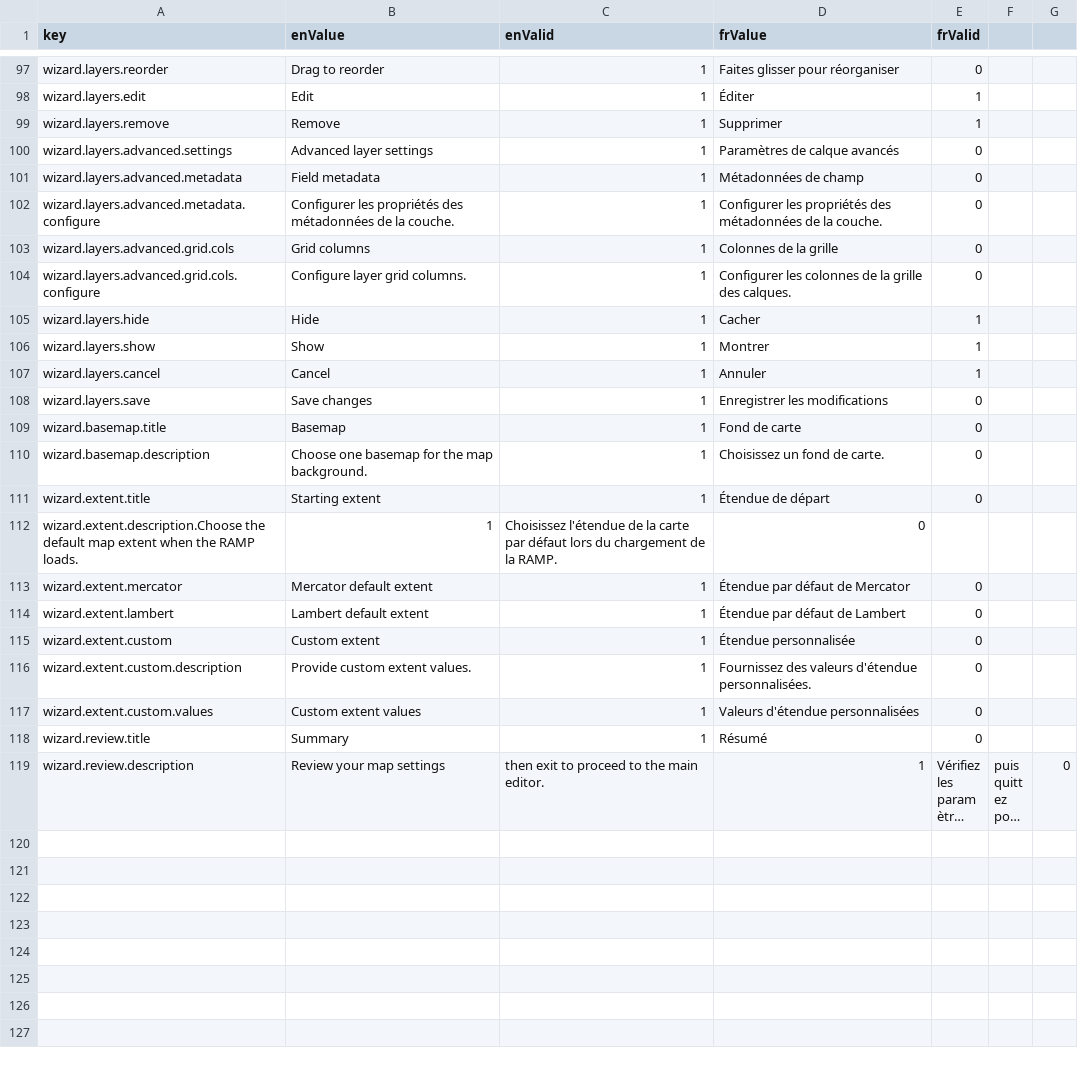
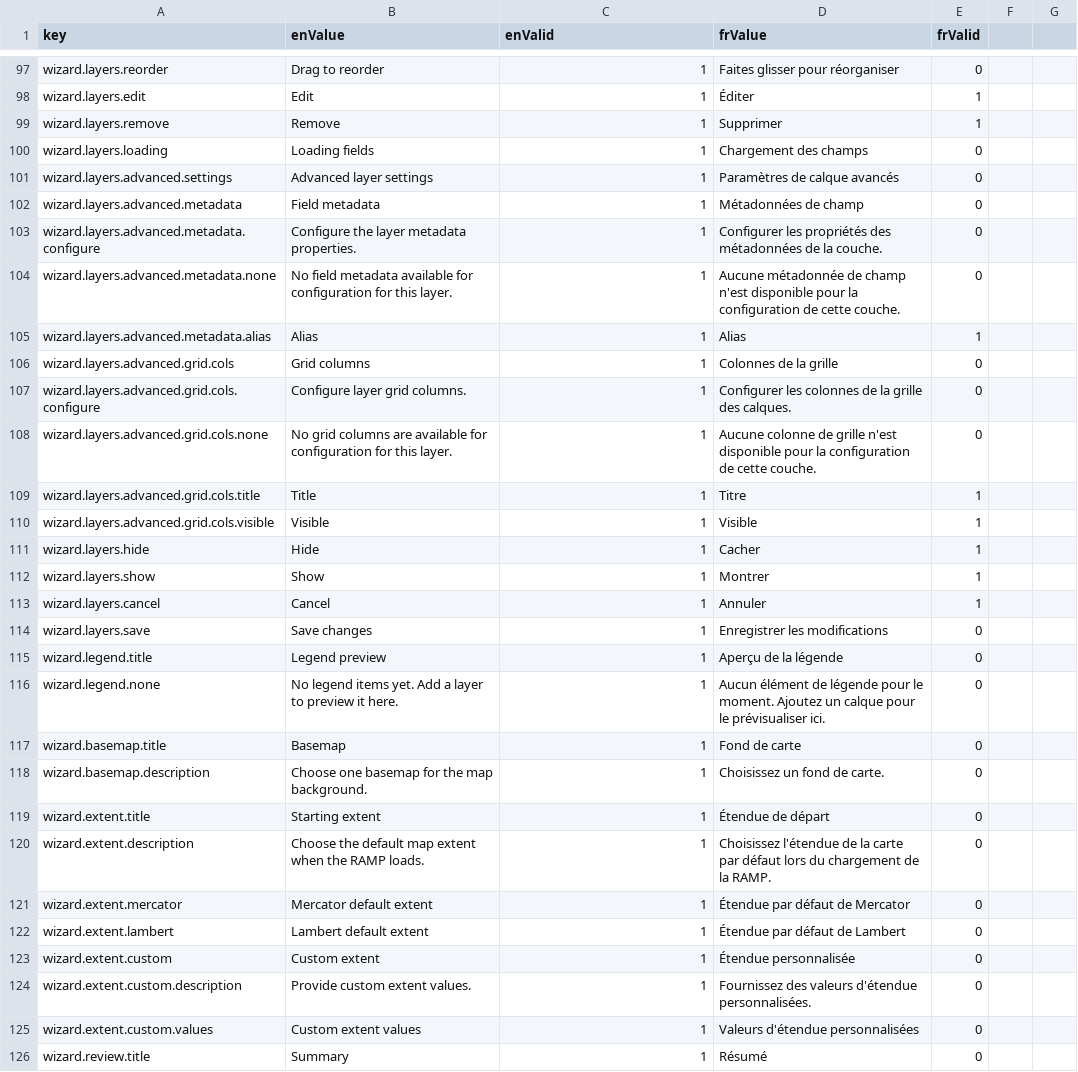
Before and after one commit to ramp4-pcar4/config-editor, a CSV file: src/lang/lang.csv, drawn as a sheet; only a part is shown, gaps mark what is left out; the shorter side is filled out with more unchanged rows; long unchanged cells end in ….

Commit message:
add wizard legend preview, sync added layers with legend, and implement advanced layer editing fields

```diff
--- a/src/lang/lang.csv
+++ b/src/lang/lang.csv
@@ -99,7 +99,13 @@ wizard.layers.edit,Edit,1,Éditer,1
 wizard.layers.remove,Remove,1,Supprimer,1
+wizard.layers.loading,Loading fields,1,Chargement des champs,0
 wizard.layers.advanced.settings,Advanced layer settings,1,Paramètres de calque avancés,0
 wizard.layers.advanced.metadata,Field metadata,1,Métadonnées de champ,0
-wizard.layers.advanced.metadata.configure,Configurer les propriétés des métadonnées de la couche.,1,Configurer les propriétés des métadonnées de la couche.,0
+wizard.layers.advanced.metadata.configure,Configure the layer metadata properties.,1,Configurer les propriétés des métadonnées de la couche.,0
+wizard.layers.advanced.metadata.none,No field metadata available for configuration for this layer.,1,Aucune métadonnée de champ n'est disponible pour la configuration de cette couche.,0
+wizard.layers.advanced.metadata.alias,Alias,1,Alias,1
 wizard.layers.advanced.grid.cols,Grid columns,1,Colonnes de la grille,0
 wizard.layers.advanced.grid.cols.configure,Configure layer grid columns.,1,Configurer les colonnes de la grille des calques.,0
+wizard.layers.advanced.grid.cols.none,No grid columns are available for configuration for this layer.,1,Aucune colonne de grille n'est disponible pour la configuration de cette couche.,0
+wizard.layers.advanced.grid.cols.title,Title,1,Titre,1
+wizard.layers.advanced.grid.cols.visible,Visible,1,Visible,1
 wizard.layers.hide,Hide,1,Cacher,1
@@ -108,2 +114,4 @@ wizard.layers.cancel,Cancel,1,Annuler,1
 wizard.layers.save,Save changes,1,Enregistrer les modifications,0
+wizard.legend.title,Legend preview,1,Aperçu de la légende,0
+wizard.legend.none,No legend items yet. Add a layer to preview it here.,1,Aucun élément de légende pour le moment. Ajoutez un calque pour le prévisualiser ici.,0
 wizard.basemap.title,Basemap,1,Fond de carte,0
@@ -111,3 +119,3 @@ wizard.basemap.description,Choose one basemap for the map background.,1,Choisiss
 wizard.extent.title,Starting extent,1,Étendue de départ,0
-wizard.extent.description.Choose the default map extent when the RAMP loads.,1,Choisissez l'étendue de la carte par défaut lors du chargement de la RAMP.,0
+wizard.extent.description,Choose the default map extent when the RAMP loads.,1,Choisissez l'étendue de la carte par défaut lors du chargement de la RAMP.,0
 wizard.extent.mercator,Mercator default extent,1,Étendue par défaut de Mercator,0
```
Also changed, not shown: 4 other files.
